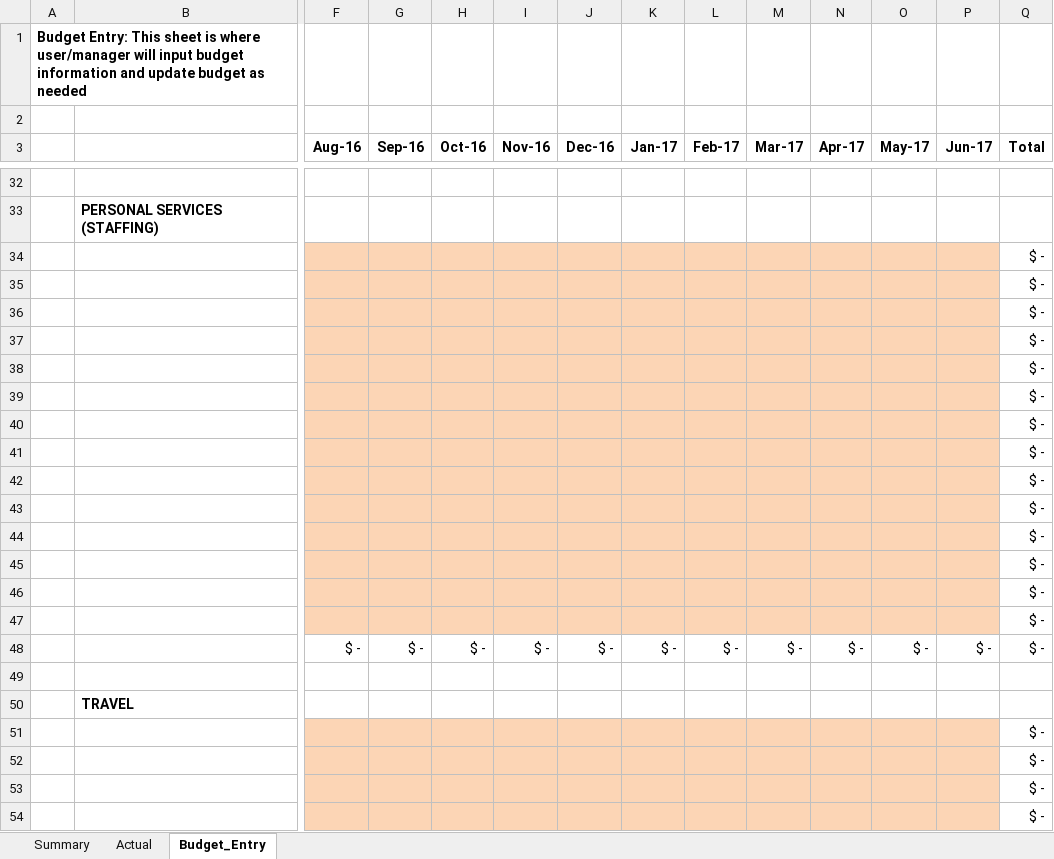
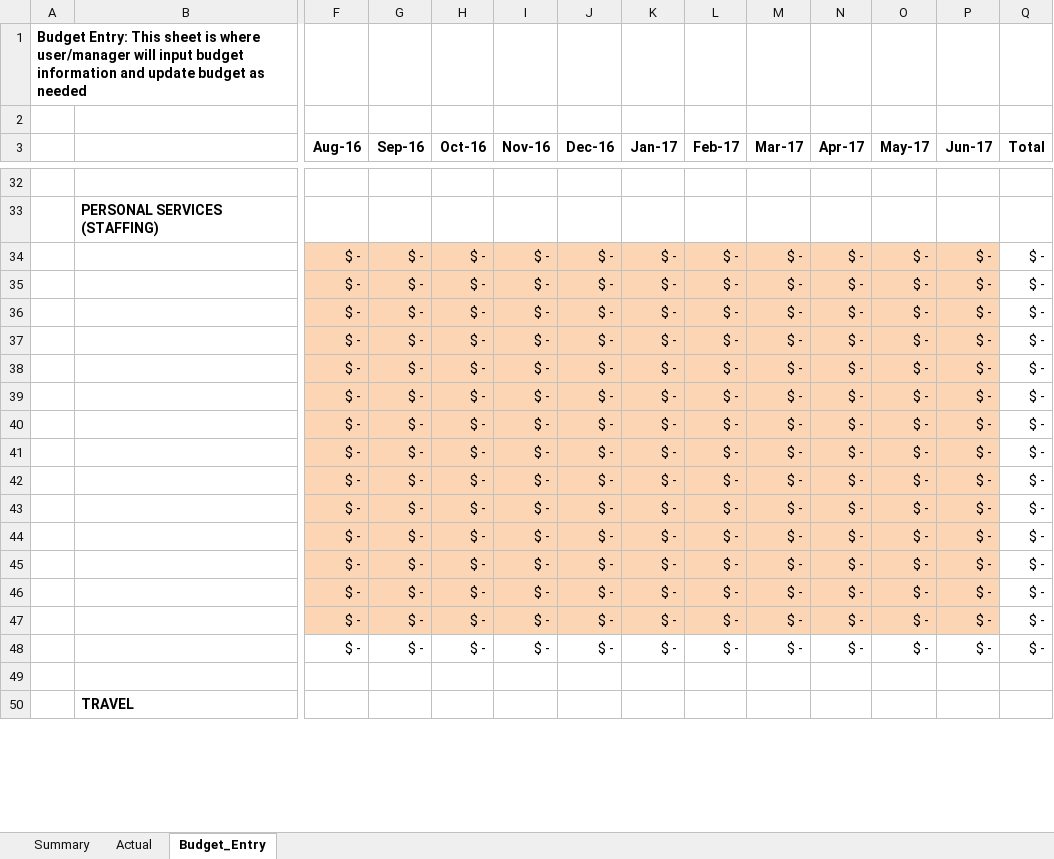
Before and after one commit to aclarke822/ULBudgetVarianceSheet, an Excel workbook: Budget Variance Spreadsheet Template.xlsm, sheet Budget_Entry, drawn as a sheet; only a part is shown, gaps mark what is left out; values as stored, in another font and other column widths than the file's, no borders; charts and pictures not drawn; removed rows and columns are numbered as before the commit, all else as after; rows hold the shown columns only; the diff covers the shown part only; the diff names each change by its address in the sheet, - before the commit and + after, or states it on an @@ line.

Commit message:
Created Utility Module. Fixed Scrub Module to scrub data

```diff
--- a/Budget Variance Spreadsheet Template.xlsm (sheet Budget_Entry)
+++ b/Budget Variance Spreadsheet Template.xlsm (sheet Budget_Entry)
-row 34:  |  |  |  |  |  |  |  |  |  |  |  |  | $ -
-row 35:  |  |  |  |  |  |  |  |  |  |  |  |  | $ -
-row 36:  |  |  |  |  |  |  |  |  |  |  |  |  | $ -
-row 37:  |  |  |  |  |  |  |  |  |  |  |  |  | $ -
-row 38:  |  |  |  |  |  |  |  |  |  |  |  |  | $ -
-row 39:  |  |  |  |  |  |  |  |  |  |  |  |  | $ -
-row 40:  |  |  |  |  |  |  |  |  |  |  |  |  | $ -
-row 41:  |  |  |  |  |  |  |  |  |  |  |  |  | $ -
-row 42:  |  |  |  |  |  |  |  |  |  |  |  |  | $ -
-row 43:  |  |  |  |  |  |  |  |  |  |  |  |  | $ -
-row 44:  |  |  |  |  |  |  |  |  |  |  |  |  | $ -
-row 45:  |  |  |  |  |  |  |  |  |  |  |  |  | $ -
-row 46:  |  |  |  |  |  |  |  |  |  |  |  |  | $ -
-row 47:  |  |  |  |  |  |  |  |  |  |  |  |  | $ -
+row 34:  |  | $ - | $ - | $ - | $ - | $ - | $ - | $ - | $ - | $ - | $ - | $ - | $ -
+row 35:  |  | $ - | $ - | $ - | $ - | $ - | $ - | $ - | $ - | $ - | $ - | $ - | $ -
+row 36:  |  | $ - | $ - | $ - | $ - | $ - | $ - | $ - | $ - | $ - | $ - | $ - | $ -
+row 37:  |  | $ - | $ - | $ - | $ - | $ - | $ - | $ - | $ - | $ - | $ - | $ - | $ -
+row 38:  |  | $ - | $ - | $ - | $ - | $ - | $ - | $ - | $ - | $ - | $ - | $ - | $ -
+row 39:  |  | $ - | $ - | $ - | $ - | $ - | $ - | $ - | $ - | $ - | $ - | $ - | $ -
+row 40:  |  | $ - | $ - | $ - | $ - | $ - | $ - | $ - | $ - | $ - | $ - | $ - | $ -
+row 41:  |  | $ - | $ - | $ - | $ - | $ - | $ - | $ - | $ - | $ - | $ - | $ - | $ -
+row 42:  |  | $ - | $ - | $ - | $ - | $ - | $ - | $ - | $ - | $ - | $ - | $ - | $ -
+row 43:  |  | $ - | $ - | $ - | $ - | $ - | $ - | $ - | $ - | $ - | $ - | $ - | $ -
+row 44:  |  | $ - | $ - | $ - | $ - | $ - | $ - | $ - | $ - | $ - | $ - | $ - | $ -
+row 45:  |  | $ - | $ - | $ - | $ - | $ - | $ - | $ - | $ - | $ - | $ - | $ - | $ -
+row 46:  |  | $ - | $ - | $ - | $ - | $ - | $ - | $ - | $ - | $ - | $ - | $ - | $ -
+row 47:  |  | $ - | $ - | $ - | $ - | $ - | $ - | $ - | $ - | $ - | $ - | $ - | $ -
-row 51:  |  |  |  |  |  |  |  |  |  |  |  |  | $ -
-row 52:  |  |  |  |  |  |  |  |  |  |  |  |  | $ -
-row 53:  |  |  |  |  |  |  |  |  |  |  |  |  | $ -
-row 54:  |  |  |  |  |  |  |  |  |  |  |  |  | $ -
```
Also changed, not shown: 85 added rows and 81 removed rows elsewhere in this sheet, sheet Summary, charts or pictures, 4 other files.
